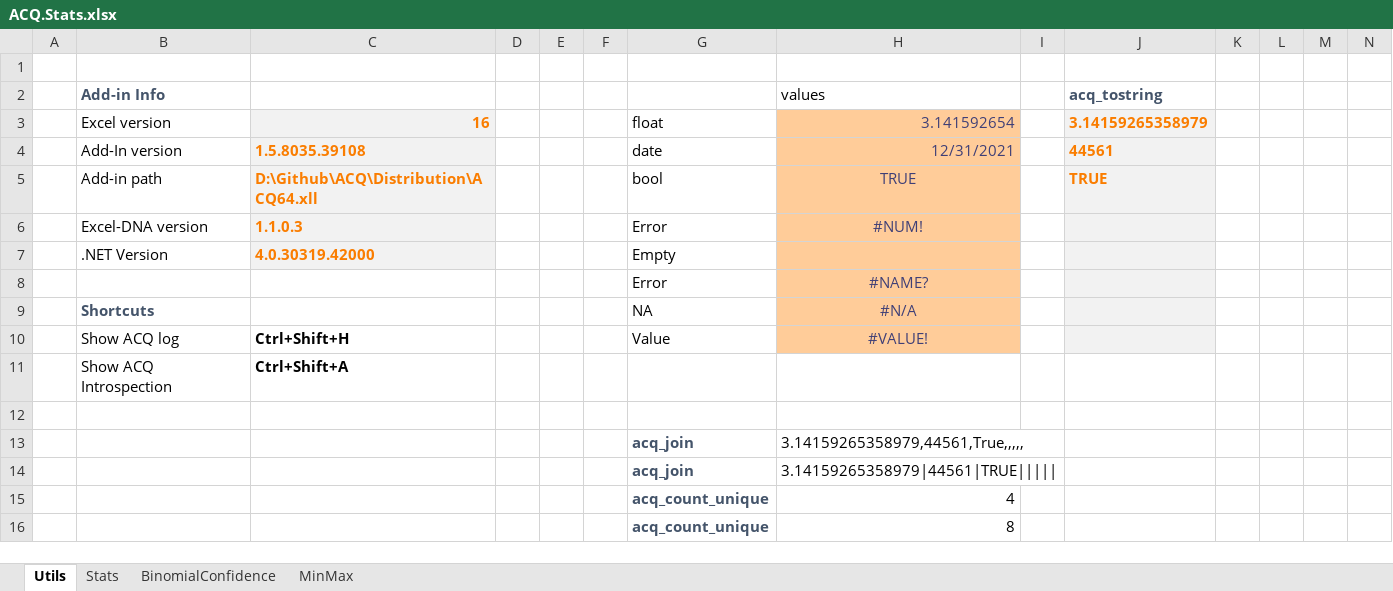
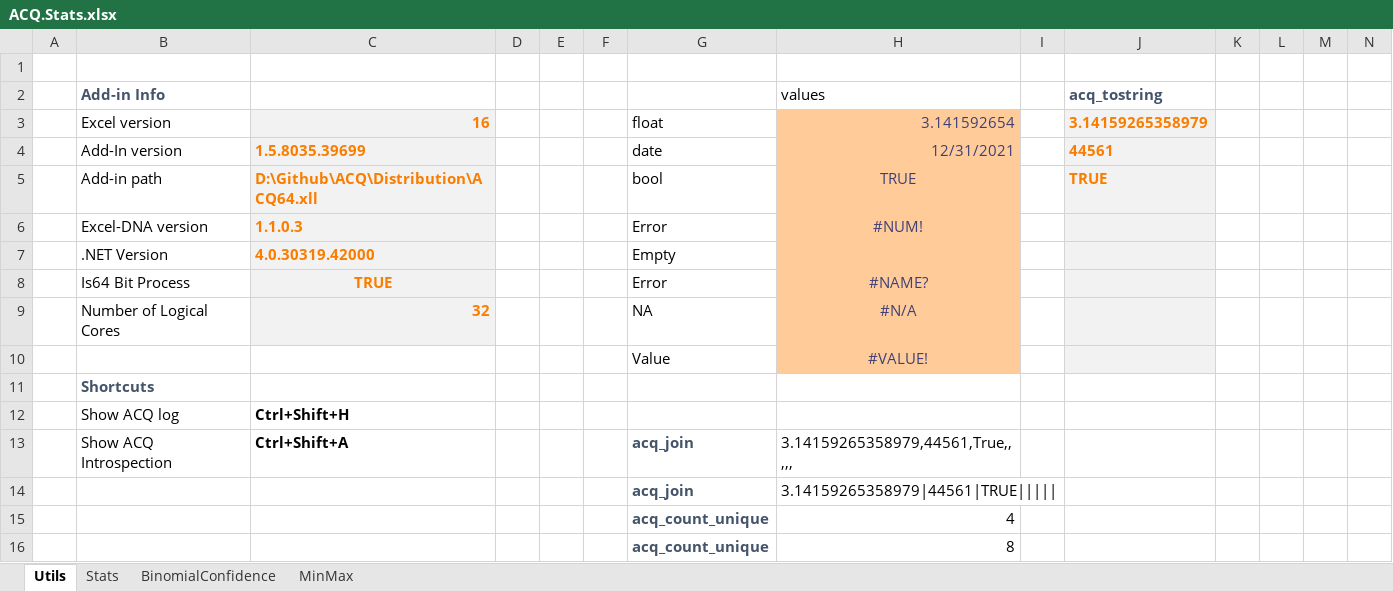
Before and after one commit to ratesquant/ACQ, an Excel workbook: ACQ.Excel/Examples/ACQ.Stats.xlsx, sheet Utils, drawn as a sheet; only a part is shown; values as stored, in another font and other column widths than the file's, no borders; removed rows and columns are numbered as before the commit, all else as after; the diff names each change by its address in the sheet, - before the commit and + after, or states it on an @@ line.

Commit message:
fixed acq_join function to work with a square range

```diff
--- a/ACQ.Excel/Examples/ACQ.Stats.xlsx (sheet Utils)
+++ b/ACQ.Excel/Examples/ACQ.Stats.xlsx (sheet Utils)
-C4: 1.5.8035.39108
+C4: 1.5.8035.39699
-B8 (Add-in Info): (empty)
+B8 (Add-in Info): Is64 Bit Process
-C8: (empty)
+C8: TRUE
-C8:C9 fill: none
+C8:C9 fill: #F2F2F2
-B9 (Add-in Info): Shortcuts
+B9 (Add-in Info): Number of Logical Cores
@@ B9 bold: on → off, text colour: #44546A → black @@
-C9: (empty)
+C9: 32
-B10 (Add-in Info): Show ACQ log
+B10 (Add-in Info): (empty)
-C10: Ctrl+Shift+H
+C10: (empty)
-row 11:  | Show ACQ Introspection | Ctrl+Shift+A
-B11 (Add-in Info): (empty)
+B11 (Add-in Info): Shortcuts
-row 13:  |  |  |  |  |  | acq_join | 3.14159265358979,44561,True,,,,,
+row 12:  | Show ACQ log | Ctrl+Shift+H
+row 13:  | Show ACQ Introspection | Ctrl+Shift+A |  |  |  | acq_join | 3.14159265358979,44561,True,,,,,
```
Also changed, not shown: sheet MinMax, Distribution/Examples/ACQ.Stats.xlsx, 6 other files.
